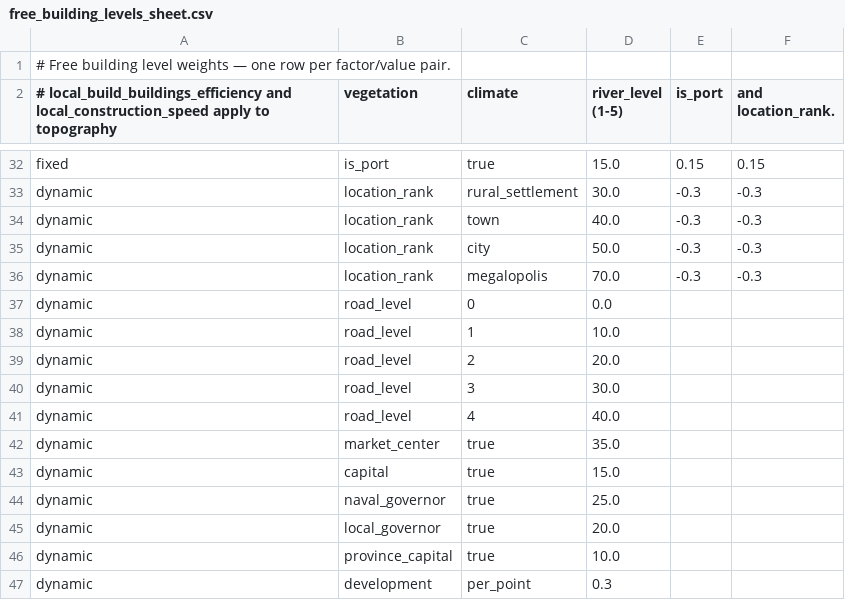
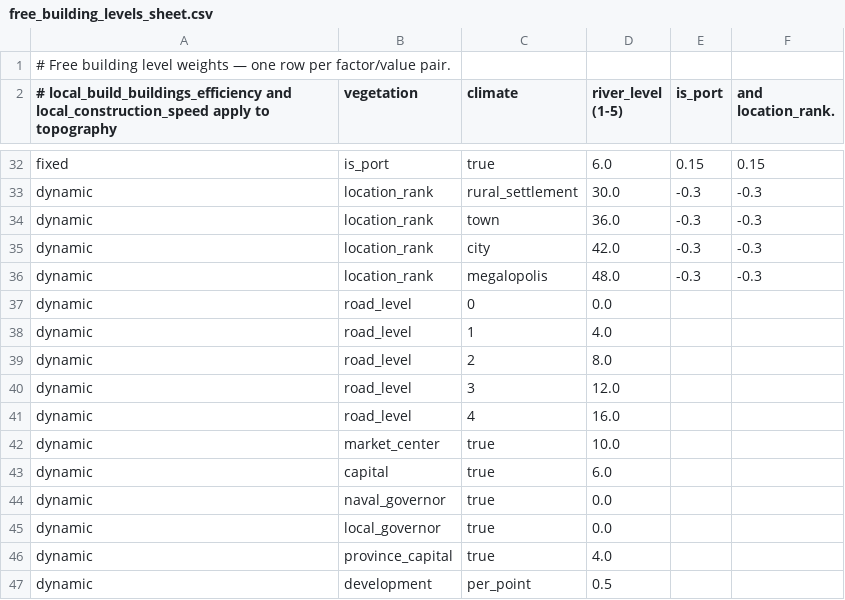
Before and after one commit to JanB1989/prosper-or-perish-constructor, a CSV file: graphs/building_capacity/data/free_building_levels_sheet.csv, drawn as a sheet; only a part is shown, gaps mark what is left out; the diff covers the shown part only; the diff names each change by its address in the sheet, - before the commit and + after, or states it on an @@ line.

```diff
--- a/graphs/building_capacity/data/free_building_levels_sheet.csv
+++ b/graphs/building_capacity/data/free_building_levels_sheet.csv
-D32 (river_level (1-5)): 15.0
+D32 (river_level (1-5)): 6.0
-D34 (river_level (1-5)): 40.0
+D34 (river_level (1-5)): 36.0
-D35 (river_level (1-5)): 50.0
+D35 (river_level (1-5)): 42.0
-D36 (river_level (1-5)): 70.0
+D36 (river_level (1-5)): 48.0
-D38 (river_level (1-5)): 10.0
+D38 (river_level (1-5)): 4.0
-D39 (river_level (1-5)): 20.0
+D39 (river_level (1-5)): 8.0
-D40 (river_level (1-5)): 30.0
+D40 (river_level (1-5)): 12.0
-D41 (river_level (1-5)): 40.0
+D41 (river_level (1-5)): 16.0
-D42 (river_level (1-5)): 35.0
+D42 (river_level (1-5)): 10.0
-D43 (river_level (1-5)): 15.0
+D43 (river_level (1-5)): 6.0
-D44 (river_level (1-5)): 25.0
+D44 (river_level (1-5)): 0.0
-D45 (river_level (1-5)): 20.0
+D45 (river_level (1-5)): 0.0
-D46 (river_level (1-5)): 10.0
+D46 (river_level (1-5)): 4.0
-D47 (river_level (1-5)): 0.3
+D47 (river_level (1-5)): 0.5
```
Also changed, not shown: 22 edited cells elsewhere in this file, 3 other files.
